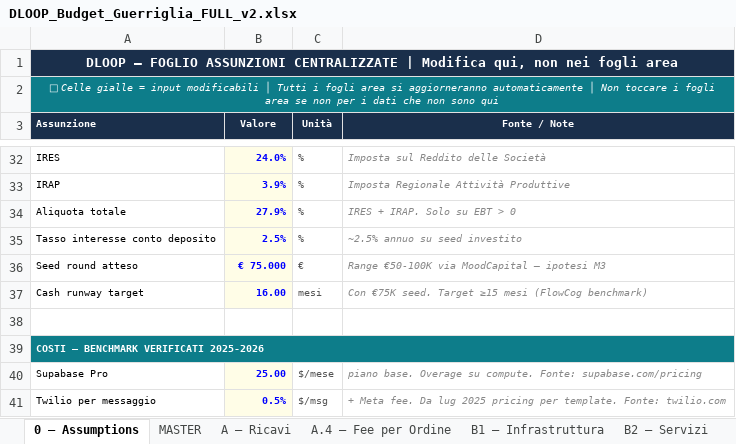
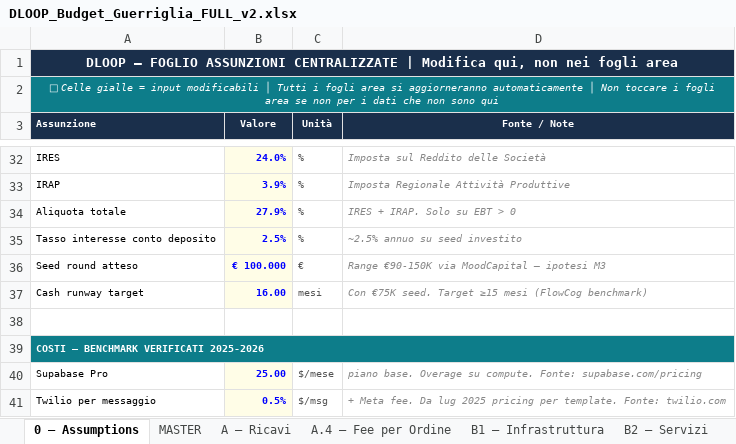
Before and after one commit to creamoj-ai/dloop-pitch-deck, an Excel workbook: 03-FINANCIAL-MODELS/DLOOP_Budget_Guerriglia_FULL_v2.xlsx, sheet 0 — Assumptions, drawn as a sheet; only a part is shown, gaps mark what is left out; values as stored, in another font and other column widths than the file's, no borders; the diff names each change by its address in the sheet, - before the commit and + after, or states it on an @@ line.

Commit message:
🐛 FIX COMPLETO v2.1 — 10 bug risolti
Bug 1-3: Assumptions
- Churn M1-M6: 0% → 4% | M7+: 0% → 2%
- IRES: 20% → 24% | IRAP: 0% → 3,9% | Aliquota totale: 30% → 27,9%
- Seed: €75K → €100K (range €90-150K)

Bug 4-6: KPI Dashboard
- Revenue totale: 0 → collegato a MASTER R9 (include fee A.4)
- ARPU: ora Revenue/Merchant (non più totale ricavi)
- Gross Margin%, EBIT Margin%, Marketing% ora calcolati correttamente

Bug 7: MRR Waterfall cross-check → confronta SMB vs SMB (R16)

Bug 8: SP debiti vs collaboratori azzerati (evita doppio conteggio)

Bug 9: Unit Economics
- ARPU collegato a MASTER / Merchant (non più hardcoded)
- LTV = ARPU × Lifetime: ora funziona (M1: €980, M3: €2.031, M6: €4.201)
- LTV:CAC corretto (M3: 55x, M6: 15x — eccellente)
- Magic Number corretto
- EBITDA Margin% usa MASTER R9

Bug 10: A.4 Business Plus fee: 0.5 → 0.45

```diff
--- a/03-FINANCIAL-MODELS/DLOOP_Budget_Guerriglia_FULL_v2.xlsx (sheet 0 — Assumptions)
+++ b/03-FINANCIAL-MODELS/DLOOP_Budget_Guerriglia_FULL_v2.xlsx (sheet 0 — Assumptions)
-B36 (Valore): € 75.000
+B36 (Valore): € 100.000
-D36 (Fonte / Note): Range €50-100K via MoodCapital — ipotesi M3
+D36 (Fonte / Note): Range €90-150K via MoodCapital — ipotesi M3
```
Also changed, not shown: sheet Unit Economics, sheet KPI Dashboard, sheet Stato Patrimoniale, sheet MRR Waterfall, sheet C-D — Finanziari, formulas that keep their value.
